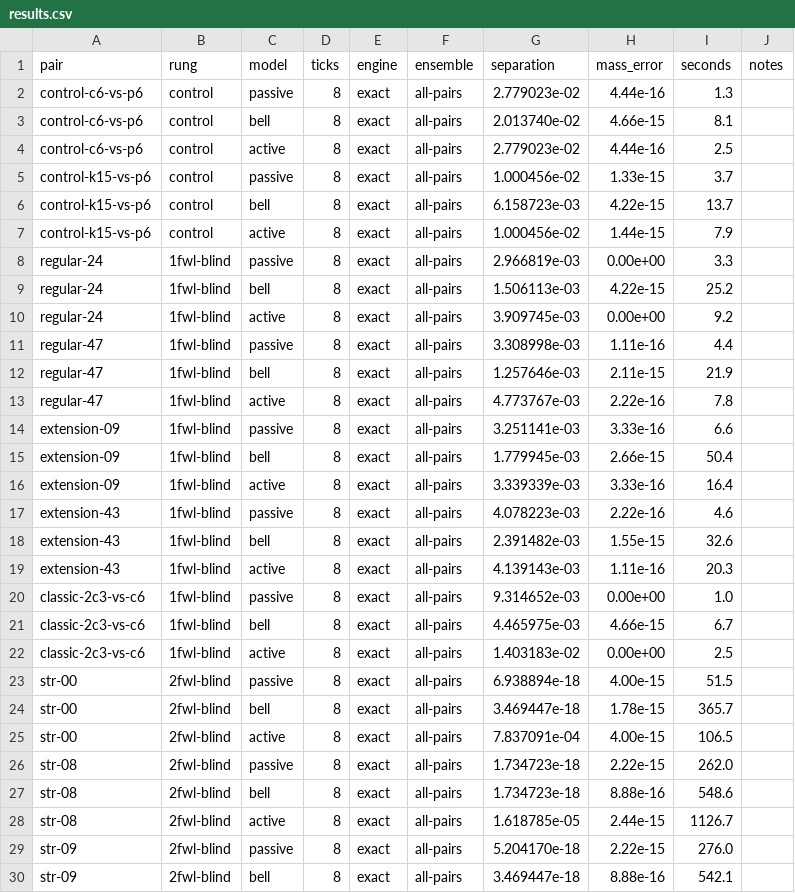
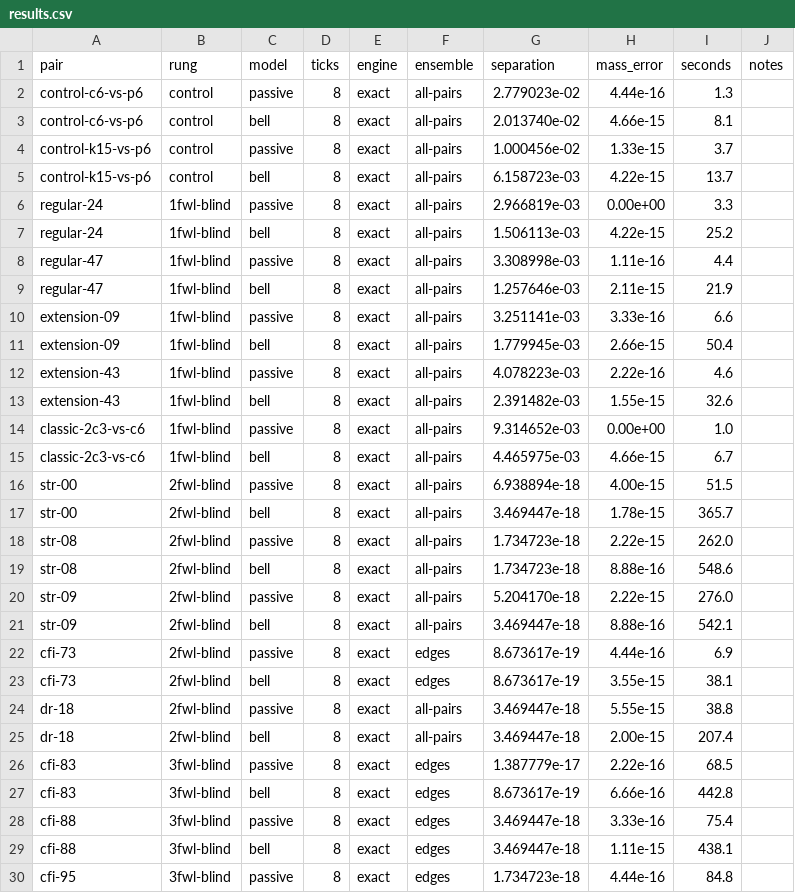
Before and after one commit to rel-int/optyx, a CSV file: experiments/kwl_ladder/results/results.csv, drawn as a sheet; only a part is shown; the shorter side is filled out with more unchanged rows; the diff covers the shown part only.

```diff
--- a/experiments/kwl_ladder/results/results.csv
+++ b/experiments/kwl_ladder/results/results.csv
@@ -3,27 +3,18 @@ control-c6-vs-p6,control,passive,8,exact,all-pairs,2.779023e-02,4.44e-16,1.3,
 control-c6-vs-p6,control,bell,8,exact,all-pairs,2.013740e-02,4.66e-15,8.1,
-control-c6-vs-p6,control,active,8,exact,all-pairs,2.779023e-02,4.44e-16,2.5,
 control-k15-vs-p6,control,passive,8,exact,all-pairs,1.000456e-02,1.33e-15,3.7,
 control-k15-vs-p6,control,bell,8,exact,all-pairs,6.158723e-03,4.22e-15,13.7,
-control-k15-vs-p6,control,active,8,exact,all-pairs,1.000456e-02,1.44e-15,7.9,
 regular-24,1fwl-blind,passive,8,exact,all-pairs,2.966819e-03,0.00e+00,3.3,
 regular-24,1fwl-blind,bell,8,exact,all-pairs,1.506113e-03,4.22e-15,25.2,
-regular-24,1fwl-blind,active,8,exact,all-pairs,3.909745e-03,0.00e+00,9.2,
 regular-47,1fwl-blind,passive,8,exact,all-pairs,3.308998e-03,1.11e-16,4.4,
 regular-47,1fwl-blind,bell,8,exact,all-pairs,1.257646e-03,2.11e-15,21.9,
-regular-47,1fwl-blind,active,8,exact,all-pairs,4.773767e-03,2.22e-16,7.8,
 extension-09,1fwl-blind,passive,8,exact,all-pairs,3.251141e-03,3.33e-16,6.6,
 extension-09,1fwl-blind,bell,8,exact,all-pairs,1.779945e-03,2.66e-15,50.4,
-extension-09,1fwl-blind,active,8,exact,all-pairs,3.339339e-03,3.33e-16,16.4,
 extension-43,1fwl-blind,passive,8,exact,all-pairs,4.078223e-03,2.22e-16,4.6,
 extension-43,1fwl-blind,bell,8,exact,all-pairs,2.391482e-03,1.55e-15,32.6,
-extension-43,1fwl-blind,active,8,exact,all-pairs,4.139143e-03,1.11e-16,20.3,
 classic-2c3-vs-c6,1fwl-blind,passive,8,exact,all-pairs,9.314652e-03,0.00e+00,1.0,
 classic-2c3-vs-c6,1fwl-blind,bell,8,exact,all-pairs,4.465975e-03,4.66e-15,6.7,
-classic-2c3-vs-c6,1fwl-blind,active,8,exact,all-pairs,1.403183e-02,0.00e+00,2.5,
 str-00,2fwl-blind,passive,8,exact,all-pairs,6.938894e-18,4.00e-15,51.5,
 str-00,2fwl-blind,bell,8,exact,all-pairs,3.469447e-18,1.78e-15,365.7,
-str-00,2fwl-blind,active,8,exact,all-pairs,7.837091e-04,4.00e-15,106.5,
 str-08,2fwl-blind,passive,8,exact,all-pairs,1.734723e-18,2.22e-15,262.0,
 str-08,2fwl-blind,bell,8,exact,all-pairs,1.734723e-18,8.88e-16,548.6,
-str-08,2fwl-blind,active,8,exact,all-pairs,1.618785e-05,2.44e-15,1126.7,
 str-09,2fwl-blind,passive,8,exact,all-pairs,5.204170e-18,2.22e-15,276.0,
```
Also changed, not shown: 3 removed rows elsewhere in this file, 1 other file.
